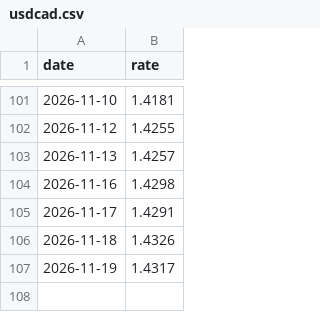
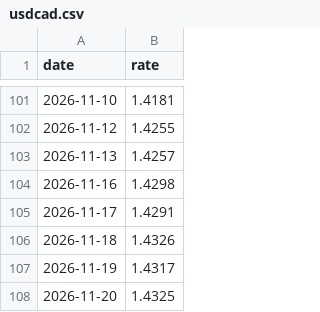
Before and after one commit to seandata8/exchange-rate-actions, a CSV file: data/usdcad.csv, drawn as a sheet; only a part is shown, gaps mark what is left out.

```diff
--- a/data/usdcad.csv
+++ b/data/usdcad.csv
@@ -107 +107,2 @@ date,rate
 2026-11-19,1.4317
+2026-11-20,1.4325
```
Also changed, not shown: 1 other file.
